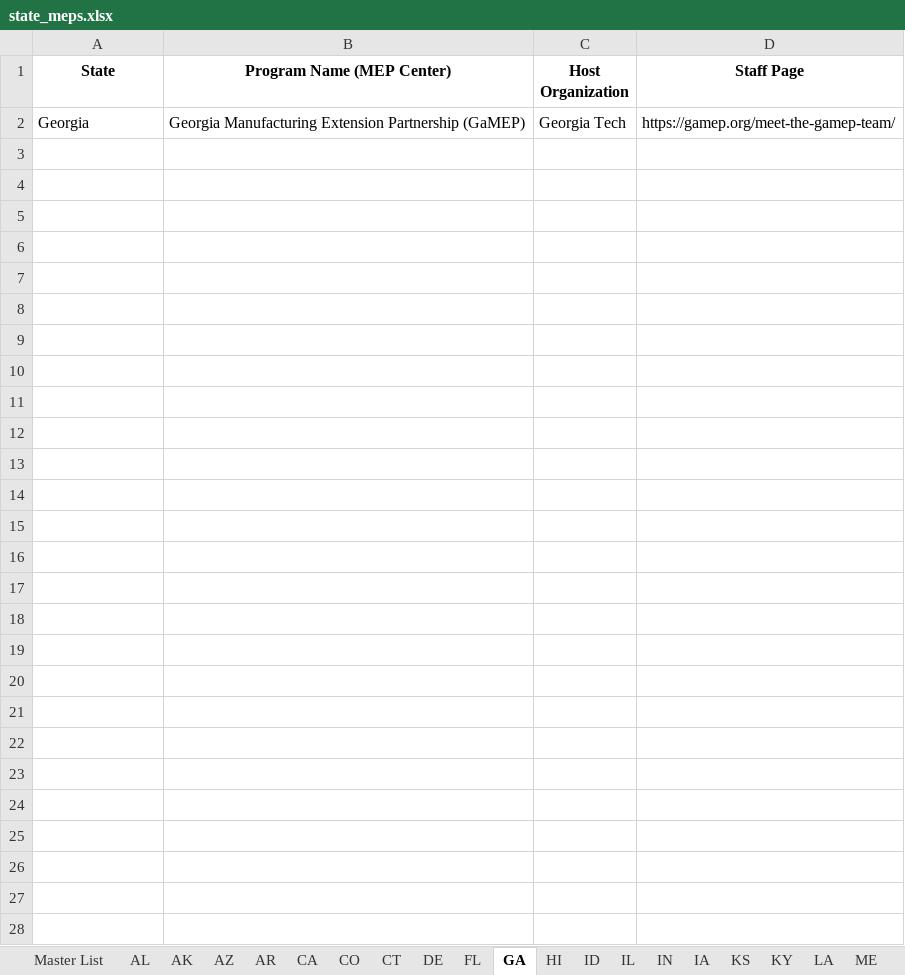
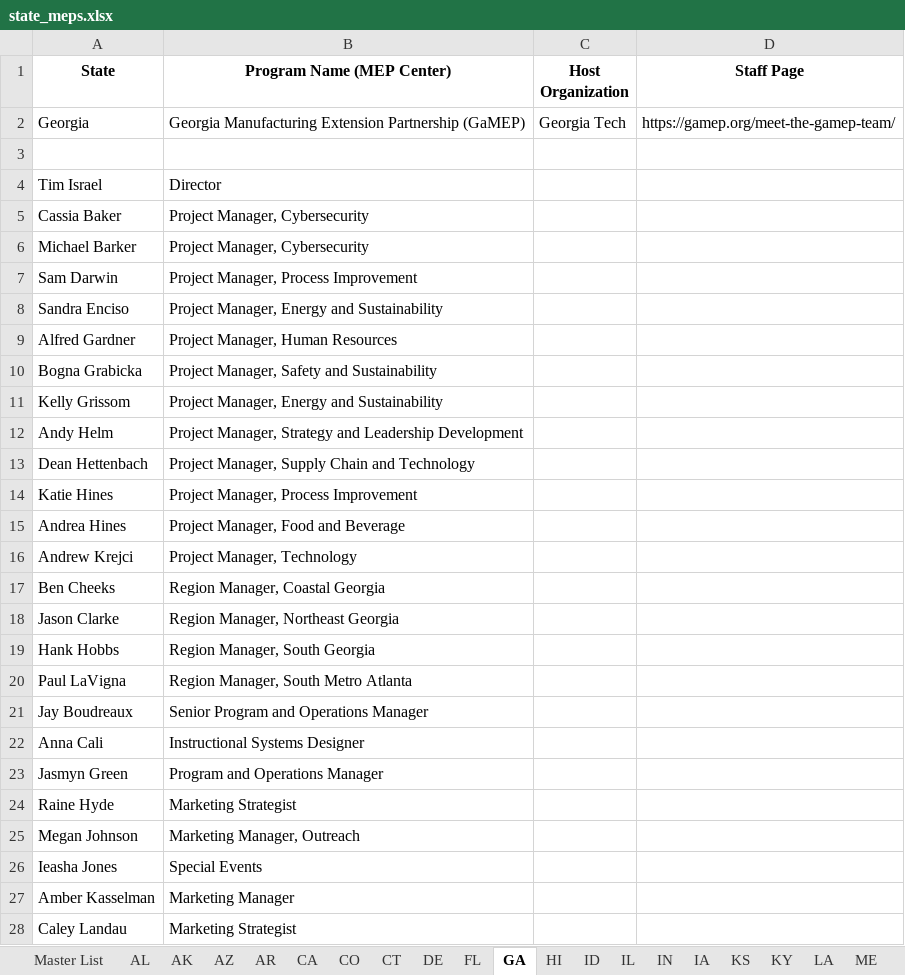
Before and after one commit to wkanaday/mep-directory, an Excel workbook: Desktop/Claude Code Projects/State MEPs/state_meps.xlsx, sheet GA, drawn as a sheet; values as stored, in another font and other column widths than the file's, no borders; the diff names each change by its address in the sheet, - before the commit and + after, or states it on an @@ line.

Commit message:
Complete Georgia (GA) scraper - 25 staff members

```diff
--- a/Desktop/Claude Code Projects/State MEPs/state_meps.xlsx (sheet GA)
+++ b/Desktop/Claude Code Projects/State MEPs/state_meps.xlsx (sheet GA)
+row 3: (empty)
+row 4: Tim Israel | Director
+row 5: Cassia Baker | Project Manager, Cybersecurity
+row 6: Michael Barker | Project Manager, Cybersecurity
+row 7: Sam Darwin | Project Manager, Process Improvement
+row 8: Sandra Enciso | Project Manager, Energy and Sustainability
+row 9: Alfred Gardner | Project Manager, Human Resources
+row 10: Bogna Grabicka | Project Manager, Safety and Sustainability
+row 11: Kelly Grissom | Project Manager, Energy and Sustainability
+row 12: Andy Helm | Project Manager, Strategy and Leadership Development
+row 13: Dean Hettenbach | Project Manager, Supply Chain and Technology
+row 14: Katie Hines | Project Manager, Process Improvement
+row 15: Andrea Hines | Project Manager, Food and Beverage
+row 16: Andrew Krejci | Project Manager, Technology
+row 17: Ben Cheeks | Region Manager, Coastal Georgia
+row 18: Jason Clarke | Region Manager, Northeast Georgia
+row 19: Hank Hobbs | Region Manager, South Georgia
+row 20: Paul LaVigna | Region Manager, South Metro Atlanta
+row 21: Jay Boudreaux | Senior Program and Operations Manager
+row 22: Anna Cali | Instructional Systems Designer
+row 23: Jasmyn Green | Program and Operations Manager
+row 24: Raine Hyde | Marketing Strategist
+row 25: Megan Johnson | Marketing Manager, Outreach
+row 26: Ieasha Jones | Special Events
+row 27: Amber Kasselman | Marketing Manager
+row 28: Caley Landau | Marketing Strategist
```
Also changed, not shown: 9 other files.
